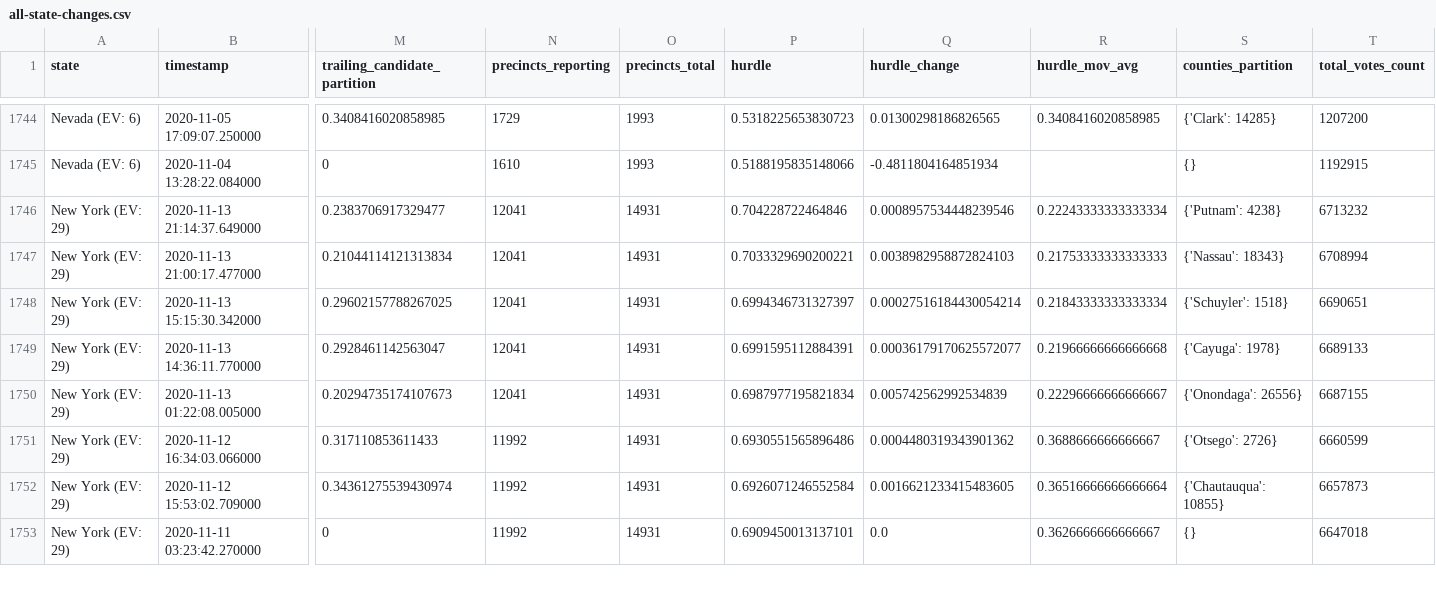
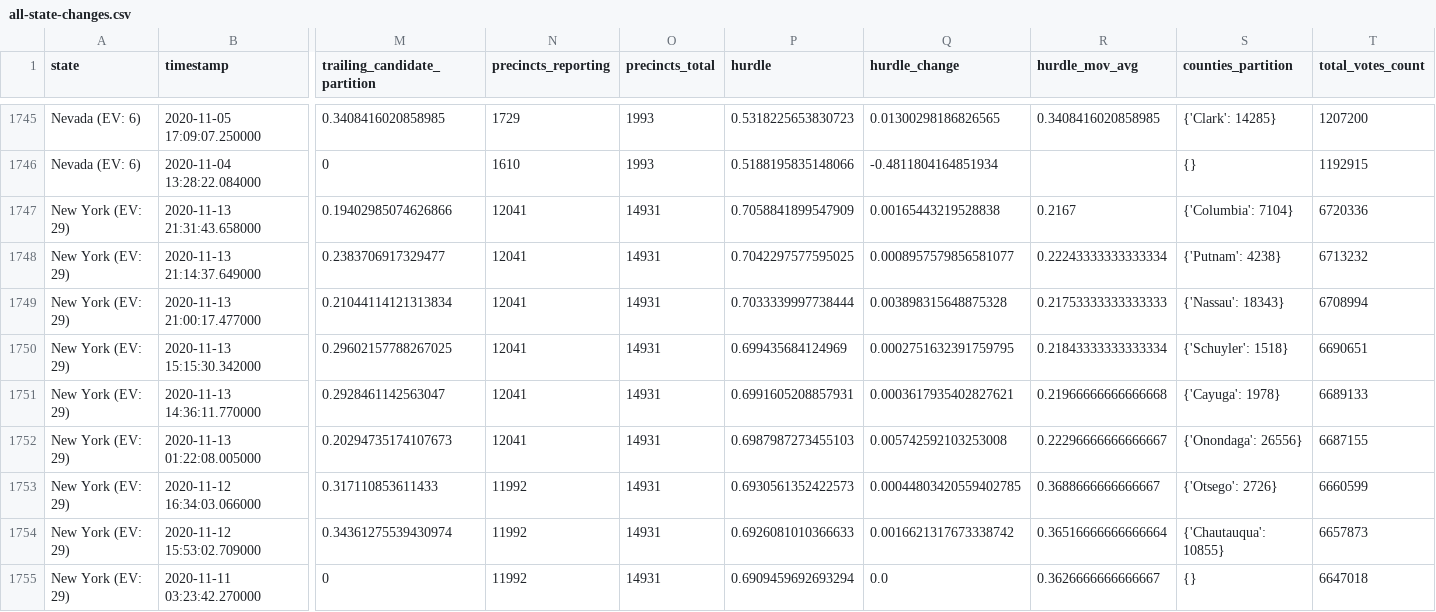
Before and after one commit to Ne02012/NYT-2020-Vote-Count_Tracker, a CSV file: all-state-changes.csv, drawn as a sheet; only a part is shown, gaps mark what is left out; addresses are those after the commit; rows hold the shown columns only; the diff covers the shown part only; the diff names each change by its address in the sheet, - before the commit and + after, or states it on an @@ line.

```diff
--- a/all-state-changes.csv
+++ b/all-state-changes.csv
+row 1747: New York (EV: 29) | 2020-11-13 21:31:43.658000 | 0.19402985074626866 | 12041 | 14931 | 0.7058841899547909 | 0.00165443219528838 | 0.2167 | {'Columbia': 7104} | 6720336
-P1748 (hurdle): 0.704228722464846
+P1748 (hurdle): 0.7042297577595025
-Q1748 (hurdle_change): 0.0008957534448239546
+Q1748 (hurdle_change): 0.0008957579856581077
-P1749 (hurdle): 0.7033329690200221
+P1749 (hurdle): 0.7033339997738444
-Q1749 (hurdle_change): 0.0038982958872824103
+Q1749 (hurdle_change): 0.003898315648875328
-P1750 (hurdle): 0.6994346731327397
+P1750 (hurdle): 0.699435684124969
-Q1750 (hurdle_change): 0.00027516184430054214
+Q1750 (hurdle_change): 0.0002751632391759795
-P1751 (hurdle): 0.6991595112884391
+P1751 (hurdle): 0.6991605208857931
-Q1751 (hurdle_change): 0.00036179170625572077
+Q1751 (hurdle_change): 0.0003617935402827621
-P1752 (hurdle): 0.6987977195821834
+P1752 (hurdle): 0.6987987273455103
-Q1752 (hurdle_change): 0.005742562992534839
+Q1752 (hurdle_change): 0.005742592103253008
-P1753 (hurdle): 0.6930551565896486
+P1753 (hurdle): 0.6930561352422573
-Q1753 (hurdle_change): 0.0004480319343901362
+Q1753 (hurdle_change): 0.00044803420559402785
-P1754 (hurdle): 0.6926071246552584
+P1754 (hurdle): 0.6926081010366633
-Q1754 (hurdle_change): 0.0016621233415483605
+Q1754 (hurdle_change): 0.0016621317673338742
-P1755 (hurdle): 0.6909450013137101
+P1755 (hurdle): 0.6909459692693294
```
Also changed, not shown: 1 added row and 79 edited cells elsewhere in this file, 6 other files.
